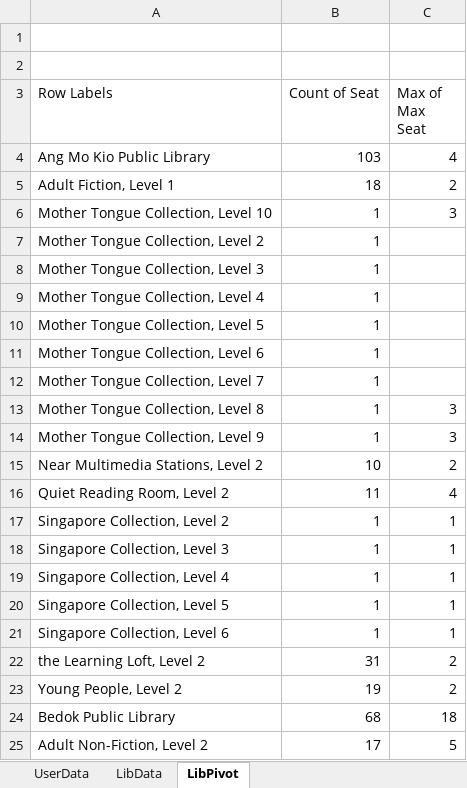
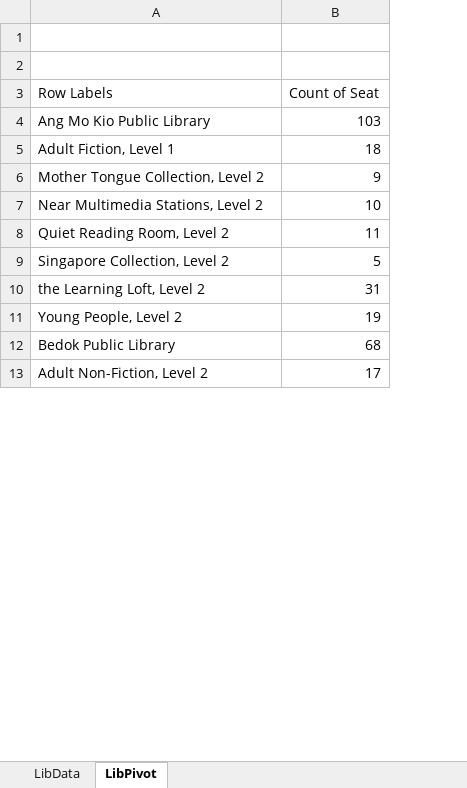
Before and after one commit to Hendyley/RPA_NLP_LIB_SEATBOOKING, an Excel workbook: Data/Newbie Data.xlsx, sheet LibPivot, drawn as a sheet; only a part is shown; values as stored, in another font and other column widths than the file's, no borders; removed rows and columns are numbered as before the commit, all else as after; the diff names each change by its address in the sheet, - before the commit and + after, or states it on an @@ line.

```diff
--- a/Data/Newbie Data.xlsx (sheet LibPivot)
+++ b/Data/Newbie Data.xlsx (sheet LibPivot)
-sheet tab: UserData
-column C (Max of Max Seat), rows 4-5: 4 | 2; rows 15-17: 2 | 4 | 1; rows 22-25: 2 | 2 | 18 | 5
-row 6: Mother Tongue Collection, Level 10 | 1 | 3
-B6 (Count of Seat): 1
+B6 (Count of Seat): 9
-row 8: Mother Tongue Collection, Level 3 | 1
-row 9: Mother Tongue Collection, Level 4 | 1
-row 10: Mother Tongue Collection, Level 5 | 1
-row 11: Mother Tongue Collection, Level 6 | 1
-row 12: Mother Tongue Collection, Level 7 | 1
-row 13: Mother Tongue Collection, Level 8 | 1 | 3
-row 14: Mother Tongue Collection, Level 9 | 1 | 3
-B9 (Count of Seat): 1
+B9 (Count of Seat): 5
-row 18: Singapore Collection, Level 3 | 1 | 1
-row 19: Singapore Collection, Level 4 | 1 | 1
-row 20: Singapore Collection, Level 5 | 1 | 1
-row 21: Singapore Collection, Level 6 | 1 | 1
```
Also changed, not shown: sheet LibData, hidden cells, 18 other files.
